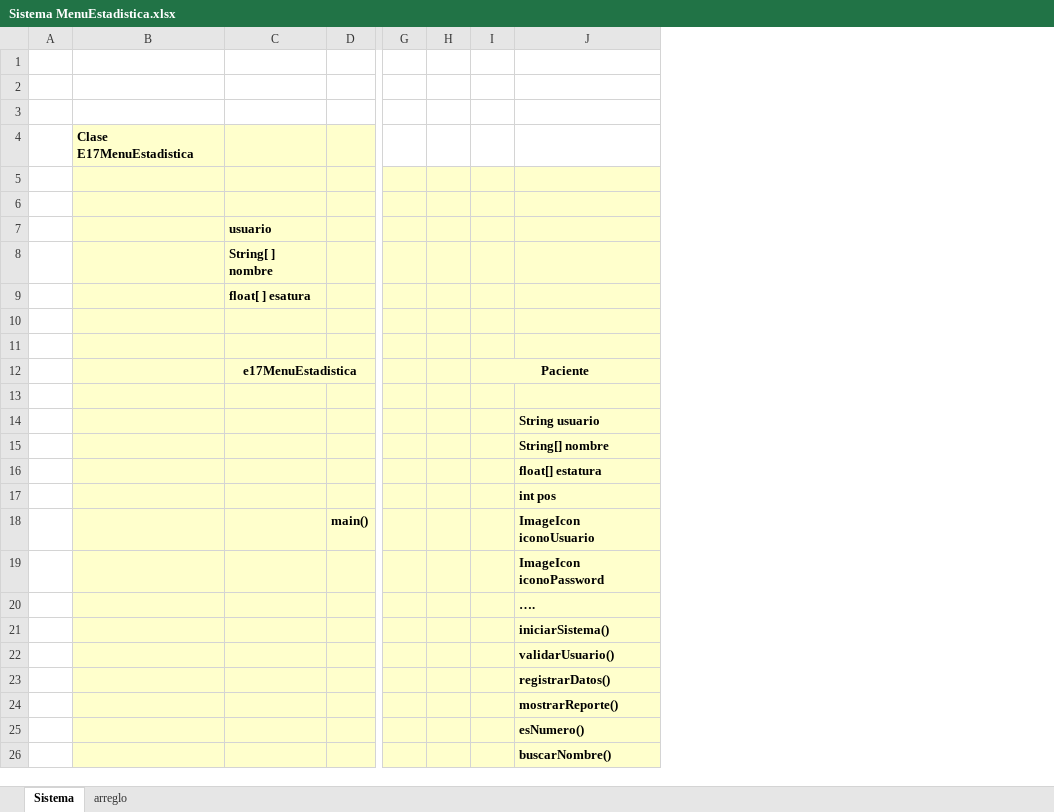
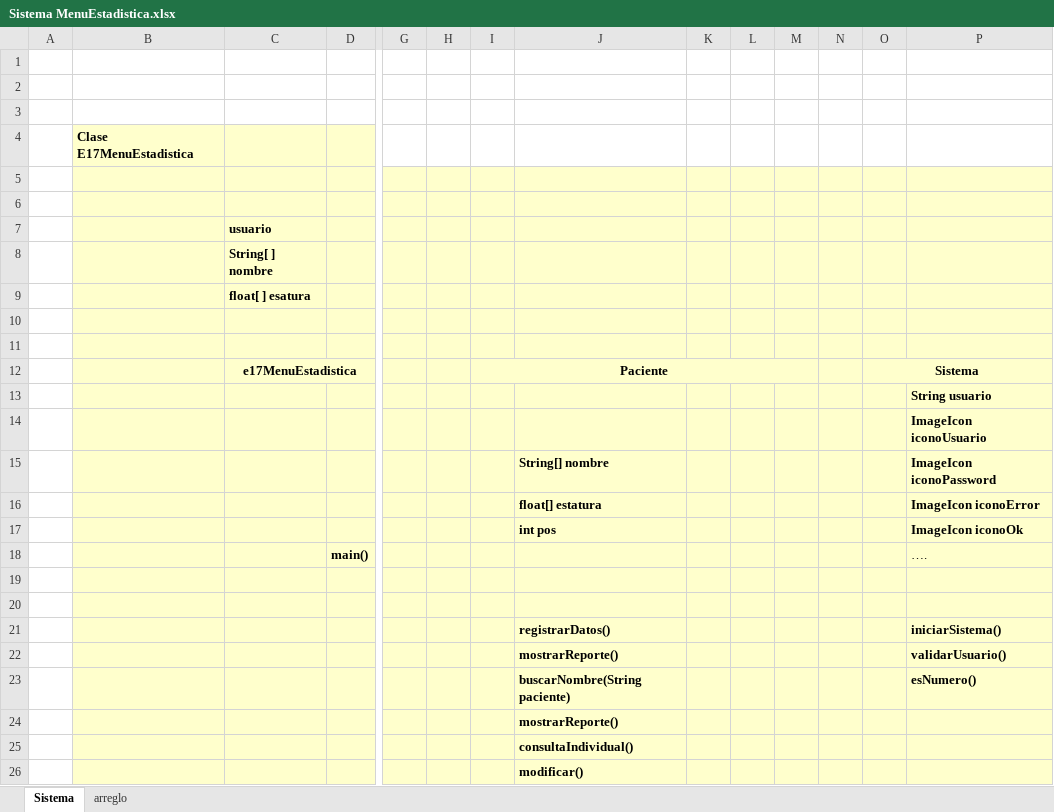
Before and after one commit to gilbertnav/POO_2025, an Excel workbook: Sistema MenuEstadistica.xlsx, sheet Sistema, drawn as a sheet; only a part is shown, gaps mark what is left out; values as stored, in another font and other column widths than the file's, no borders; removed rows and columns are numbered as before the commit, all else as after; rows hold the shown columns only; the diff names each change by its address in the sheet, - before the commit and + after, or states it on an @@ line.

Commit message:
Update Sistema MenuEstadistica.xlsx

```diff
--- a/Sistema MenuEstadistica.xlsx (sheet Sistema)
+++ b/Sistema MenuEstadistica.xlsx (sheet Sistema)
+column J, rows 21-24: registrarDatos() | mostrarReporte() | buscarNombre(String paciente) | mostrarReporte()
+column K, empty
+column L, empty
+column M, empty
+column N, empty
+column O, row 12: Sistema
-I12:J12 merged
+I12:M12 merged
+row 13:  |  |  |  |  |  |  |  |  |  |  |  |  | String usuario
+row 14:  |  |  |  |  |  |  |  |  |  |  |  |  | ImageIcon iconoUsuario
@@ row 19 moved to row 15: String[] nombre @@
+row 16:  |  |  |  |  |  |  | float[] estatura |  |  |  |  |  | ImageIcon iconoError
+row 17:  |  |  |  |  |  |  | int pos |  |  |  |  |  | ImageIcon iconoOk
+row 18:  |  |  | main() |  |  |  |  |  |  |  |  |  | ….
-P20: String usuario
+P20: (empty)
-row 15:  |  |  |  |  |  |  | String[] nombre
-row 16:  |  |  |  |  |  |  | float[] estatura
-row 17:  |  |  |  |  |  |  | int pos
-row 18:  |  |  | main() |  |  |  | ImageIcon iconoUsuario
-row 20:  |  |  |  |  |  |  | ….
-row 23:  |  |  |  |  |  |  | registrarDatos()
-row 24:  |  |  |  |  |  |  | mostrarReporte()
-P24: buscarNombre()
+P24: (empty)
+row 25:  |  |  |  |  |  |  | consultaIndividual()
+row 26:  |  |  |  |  |  |  | modificar()
```
